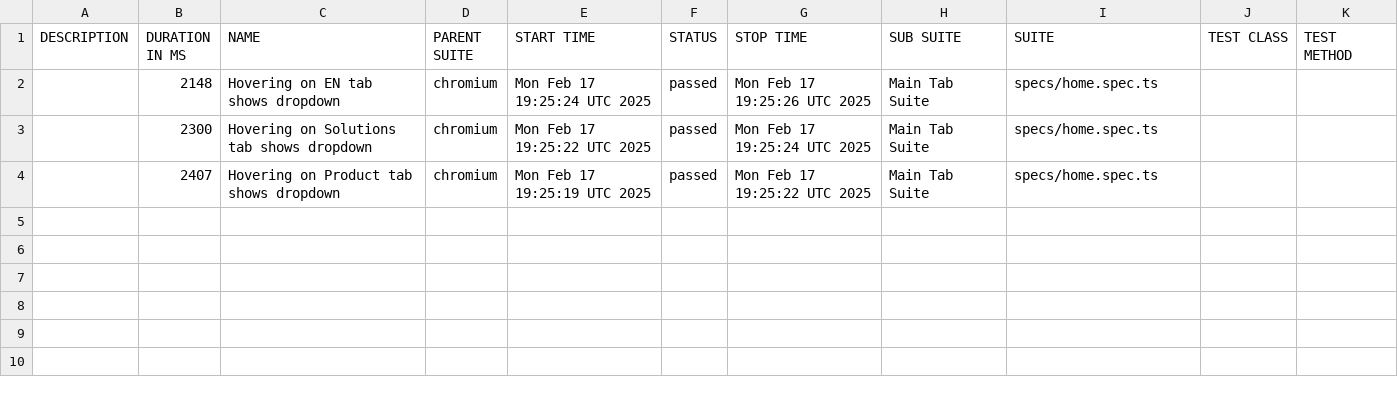
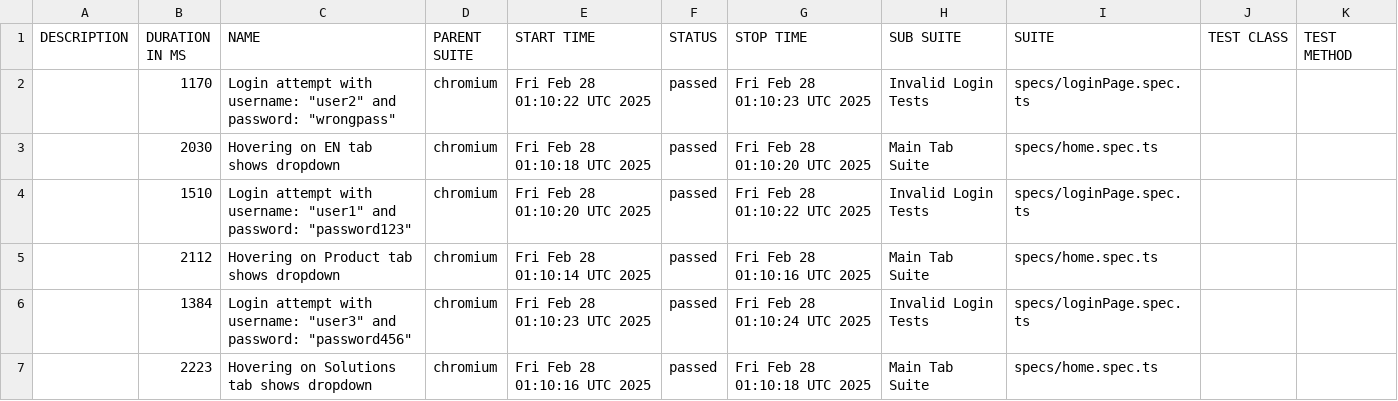
Before and after one commit to romanfa/CondoControl, a CSV file: data/suites.csv, drawn as a sheet.

```diff
--- a/data/suites.csv
+++ b/data/suites.csv
@@ -1,4 +1,7 @@
 "DESCRIPTION","DURATION IN MS","NAME","PARENT SUITE","START TIME","STATUS","STOP TIME","SUB SUITE","SUITE","TEST CLASS","TEST METHOD"
-"","2148","Hovering on EN tab shows dropdown","chromium","Mon Feb 17 19:25:24 UTC 2025","passed","Mon Feb 17 19:25:26 UTC 2025","Main Tab Suite","specs/home.spec.ts","",""
-"","2300","Hovering on Solutions tab shows dropdown","chromium","Mon Feb 17 19:25:22 UTC 2025","passed","Mon Feb 17 19:25:24 UTC 2025","Main Tab Suite","specs/home.spec.ts","",""
-"","2407","Hovering on Product tab shows dropdown","chromium","Mon Feb 17 19:25:19 UTC 2025","passed","Mon Feb 17 19:25:22 UTC 2025","Main Tab Suite","specs/home.spec.ts","",""
+"","1170","Login attempt with username: ""user2"" and password: ""wrongpass""","chromium","Fri Feb 28 01:10:22 UTC 2025","passed","Fri Feb 28 01:10:23 UTC 2025","Invalid Login Tests","specs/loginPage.spec.ts","",""
+"","2030","Hovering on EN tab shows dropdown","chromium","Fri Feb 28 01:10:18 UTC 2025","passed","Fri Feb 28 01:10:20 UTC 2025","Main Tab Suite","specs/home.spec.ts","",""
+"","1510","Login attempt with username: ""user1"" and password: ""password123""","chromium","Fri Feb 28 01:10:20 UTC 2025","passed","Fri Feb 28 01:10:22 UTC 2025","Invalid Login Tests","specs/loginPage.spec.ts","",""
+"","2112","Hovering on Product tab shows dropdown","chromium","Fri Feb 28 01:10:14 UTC 2025","passed","Fri Feb 28 01:10:16 UTC 2025","Main Tab Suite","specs/home.spec.ts","",""
+"","1384","Login attempt with username: ""user3"" and password: ""password456""","chromium","Fri Feb 28 01:10:23 UTC 2025","passed","Fri Feb 28 01:10:24 UTC 2025","Invalid Login Tests","specs/loginPage.spec.ts","",""
+"","2223","Hovering on Solutions tab shows dropdown","chromium","Fri Feb 28 01:10:16 UTC 2025","passed","Fri Feb 28 01:10:18 UTC 2025","Main Tab Suite","specs/home.spec.ts","",""
```
Also changed, not shown: 30 other files.
